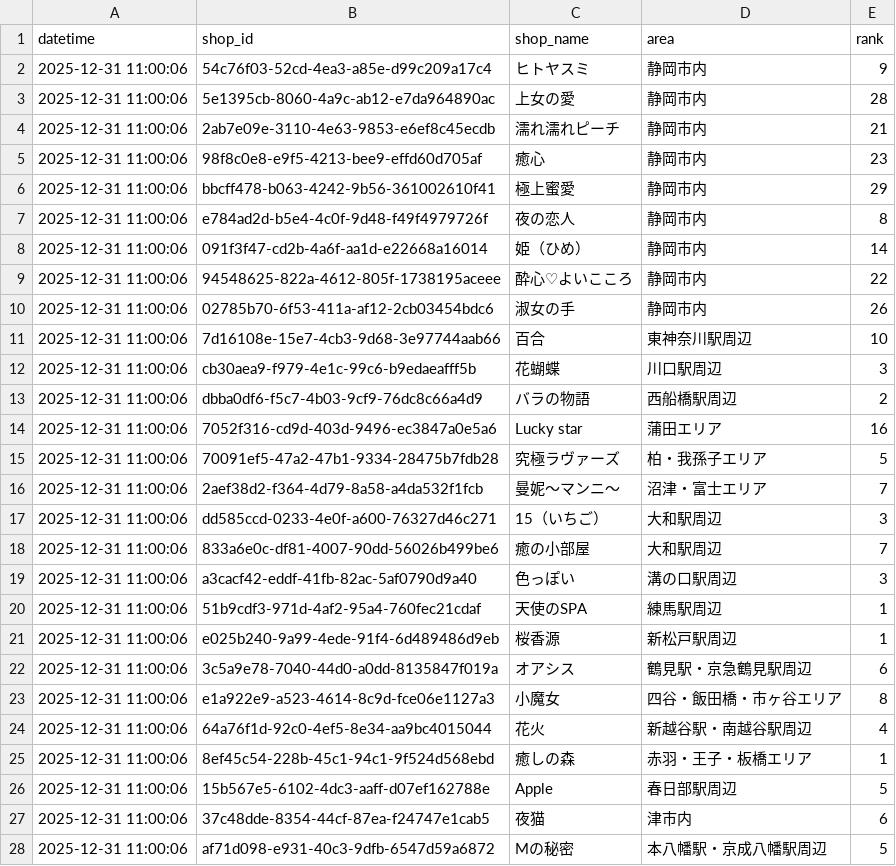
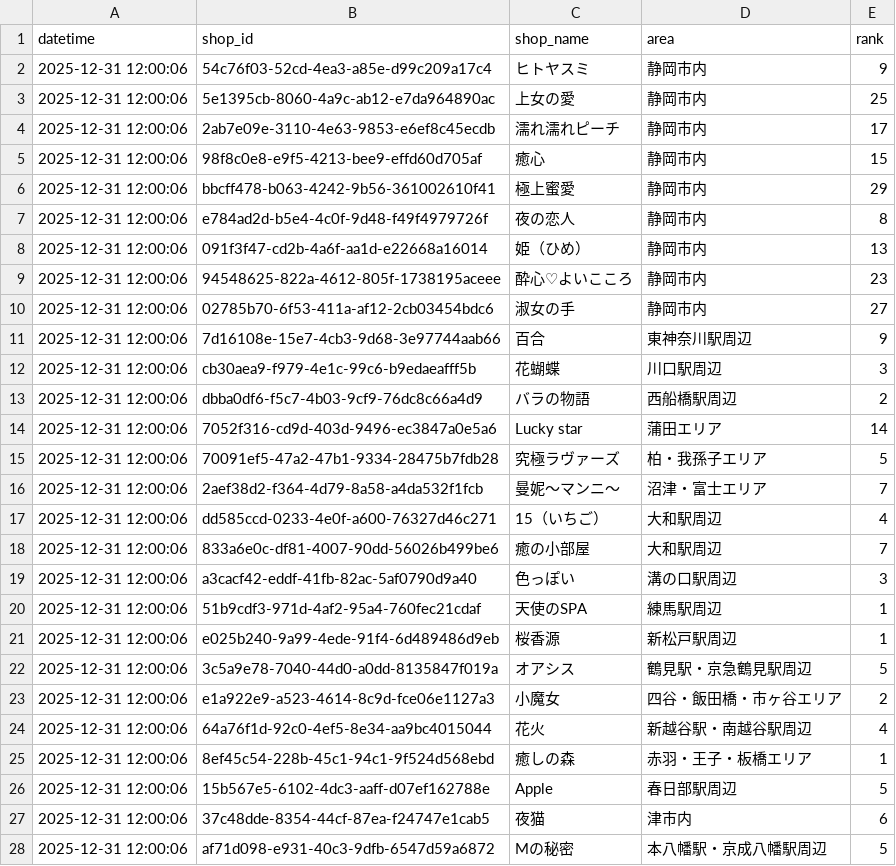
Before and after one commit to k-namickey/rank-tracker, a CSV file: rank_latest.csv, drawn as a sheet; only a part is shown; the diff covers the shown part only.

```diff
--- a/rank_latest.csv
+++ b/rank_latest.csv
@@ -1,28 +1,28 @@
 datetime,shop_id,shop_name,area,rank
-2025-12-31 11:00:06,54c76f03-52cd-4ea3-a85e-d99c209a17c4,ヒトヤスミ,静岡市内,9
-2025-12-31 11:00:06,5e1395cb-8060-4a9c-ab12-e7da964890ac,上女の愛,静岡市内,28
-2025-12-31 11:00:06,2ab7e09e-3110-4e63-9853-e6ef8c45ecdb,濡れ濡れピーチ,静岡市内,21
-2025-12-31 11:00:06,98f8c0e8-e9f5-4213-bee9-effd60d705af,癒心,静岡市内,23
-2025-12-31 11:00:06,bbcff478-b063-4242-9b56-361002610f41,極上蜜愛,静岡市内,29
-2025-12-31 11:00:06,e784ad2d-b5e4-4c0f-9d48-f49f4979726f,夜の恋人,静岡市内,8
-2025-12-31 11:00:06,091f3f47-cd2b-4a6f-aa1d-e22668a16014,姫（ひめ）,静岡市内,14
-2025-12-31 11:00:06,94548625-822a-4612-805f-1738195aceee,酔心♡よいこころ,静岡市内,22
-2025-12-31 11:00:06,02785b70-6f53-411a-af12-2cb03454bdc6,淑女の手,静岡市内,26
-2025-12-31 11:00:06,7d16108e-15e7-4cb3-9d68-3e97744aab66,百合,東神奈川駅周辺,10
-2025-12-31 11:00:06,cb30aea9-f979-4e1c-99c6-b9edaeafff5b,花蝴蝶,川口駅周辺,3
-2025-12-31 11:00:06,dbba0df6-f5c7-4b03-9cf9-76dc8c66a4d9,バラの物語,西船橋駅周辺,2
-2025-12-31 11:00:06,7052f316-cd9d-403d-9496-ec3847a0e5a6,Lucky star,蒲田エリア,16
-2025-12-31 11:00:06,70091ef5-47a2-47b1-9334-28475b7fdb28,究極ラヴァーズ,柏・我孫子エリア,5
-2025-12-31 11:00:06,2aef38d2-f364-4d79-8a58-a4da532f1fcb,曼妮～マンニ～,沼津・富士エリア,7
-2025-12-31 11:00:06,dd585ccd-0233-4e0f-a600-76327d46c271,15（いちご）,大和駅周辺,3
-2025-12-31 11:00:06,833a6e0c-df81-4007-90dd-56026b499be6,癒の小部屋,大和駅周辺,7
-2025-12-31 11:00:06,a3cacf42-eddf-41fb-82ac-5af0790d9a40,色っぽい,溝の口駅周辺,3
-2025-12-31 11:00:06,51b9cdf3-971d-4af2-95a4-760fec21cdaf,天使のSPA,練馬駅周辺,1
-2025-12-31 11:00:06,e025b240-9a99-4ede-91f4-6d489486d9eb,桜香源,新松戸駅周辺,1
-2025-12-31 11:00:06,3c5a9e78-7040-44d0-a0dd-8135847f019a,オアシス,鶴見駅・京急鶴見駅周辺,6
-2025-12-31 11:00:06,e1a922e9-a523-4614-8c9d-fce06e1127a3,小魔女,四谷・飯田橋・市ヶ谷エリア,8
-2025-12-31 11:00:06,64a76f1d-92c0-4ef5-8e34-aa9bc4015044,花火,新越谷駅・南越谷駅周辺,4
-2025-12-31 11:00:06,8ef45c54-228b-45c1-94c1-9f524d568ebd,癒しの森,赤羽・王子・板橋エリア,1
-2025-12-31 11:00:06,15b567e5-6102-4dc3-aaff-d07ef162788e,Apple,春日部駅周辺,5
-2025-12-31 11:00:06,37c48dde-8354-44cf-87ea-f24747e1cab5,夜猫,津市内,6
-2025-12-31 11:00:06,af71d098-e931-40c3-9dfb-6547d59a6872,Mの秘密,本八幡駅・京成八幡駅周辺,5
+2025-12-31 12:00:06,54c76f03-52cd-4ea3-a85e-d99c209a17c4,ヒトヤスミ,静岡市内,9
+2025-12-31 12:00:06,5e1395cb-8060-4a9c-ab12-e7da964890ac,上女の愛,静岡市内,25
+2025-12-31 12:00:06,2ab7e09e-3110-4e63-9853-e6ef8c45ecdb,濡れ濡れピーチ,静岡市内,17
+2025-12-31 12:00:06,98f8c0e8-e9f5-4213-bee9-effd60d705af,癒心,静岡市内,15
+2025-12-31 12:00:06,bbcff478-b063-4242-9b56-361002610f41,極上蜜愛,静岡市内,29
+2025-12-31 12:00:06,e784ad2d-b5e4-4c0f-9d48-f49f4979726f,夜の恋人,静岡市内,8
+2025-12-31 12:00:06,091f3f47-cd2b-4a6f-aa1d-e22668a16014,姫（ひめ）,静岡市内,13
+2025-12-31 12:00:06,94548625-822a-4612-805f-1738195aceee,酔心♡よいこころ,静岡市内,23
+2025-12-31 12:00:06,02785b70-6f53-411a-af12-2cb03454bdc6,淑女の手,静岡市内,27
+2025-12-31 12:00:06,7d16108e-15e7-4cb3-9d68-3e97744aab66,百合,東神奈川駅周辺,9
+2025-12-31 12:00:06,cb30aea9-f979-4e1c-99c6-b9edaeafff5b,花蝴蝶,川口駅周辺,3
+2025-12-31 12:00:06,dbba0df6-f5c7-4b03-9cf9-76dc8c66a4d9,バラの物語,西船橋駅周辺,2
+2025-12-31 12:00:06,7052f316-cd9d-403d-9496-ec3847a0e5a6,Lucky star,蒲田エリア,14
+2025-12-31 12:00:06,70091ef5-47a2-47b1-9334-28475b7fdb28,究極ラヴァーズ,柏・我孫子エリア,5
+2025-12-31 12:00:06,2aef38d2-f364-4d79-8a58-a4da532f1fcb,曼妮～マンニ～,沼津・富士エリア,7
+2025-12-31 12:00:06,dd585ccd-0233-4e0f-a600-76327d46c271,15（いちご）,大和駅周辺,4
+2025-12-31 12:00:06,833a6e0c-df81-4007-90dd-56026b499be6,癒の小部屋,大和駅周辺,7
+2025-12-31 12:00:06,a3cacf42-eddf-41fb-82ac-5af0790d9a40,色っぽい,溝の口駅周辺,3
+2025-12-31 12:00:06,51b9cdf3-971d-4af2-95a4-760fec21cdaf,天使のSPA,練馬駅周辺,1
+2025-12-31 12:00:06,e025b240-9a99-4ede-91f4-6d489486d9eb,桜香源,新松戸駅周辺,1
+2025-12-31 12:00:06,3c5a9e78-7040-44d0-a0dd-8135847f019a,オアシス,鶴見駅・京急鶴見駅周辺,5
+2025-12-31 12:00:06,e1a922e9-a523-4614-8c9d-fce06e1127a3,小魔女,四谷・飯田橋・市ヶ谷エリア,2
+2025-12-31 12:00:06,64a76f1d-92c0-4ef5-8e34-aa9bc4015044,花火,新越谷駅・南越谷駅周辺,4
+2025-12-31 12:00:06,8ef45c54-228b-45c1-94c1-9f524d568ebd,癒しの森,赤羽・王子・板橋エリア,1
+2025-12-31 12:00:06,15b567e5-6102-4dc3-aaff-d07ef162788e,Apple,春日部駅周辺,5
+2025-12-31 12:00:06,37c48dde-8354-44cf-87ea-f24747e1cab5,夜猫,津市内,6
+2025-12-31 12:00:06,af71d098-e931-40c3-9dfb-6547d59a6872,Mの秘密,本八幡駅・京成八幡駅周辺,5
```
Also changed, not shown: 2 edited cells elsewhere in this file, rank_history.csv, 29 other files.
